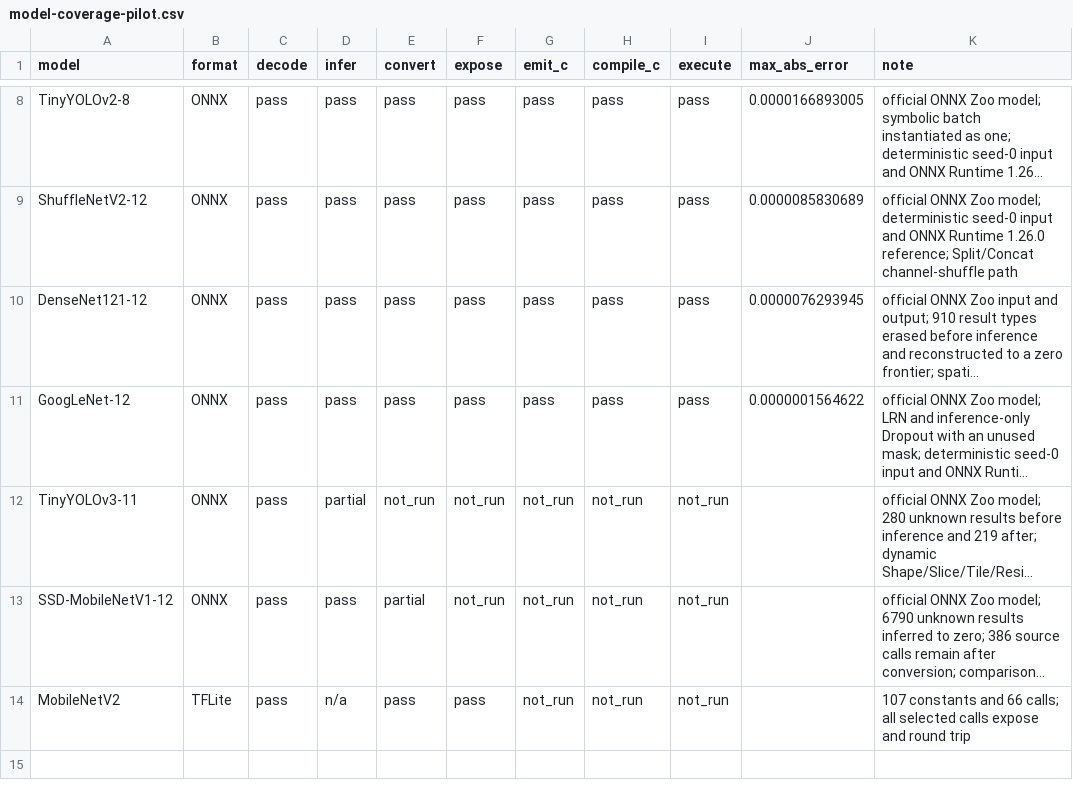
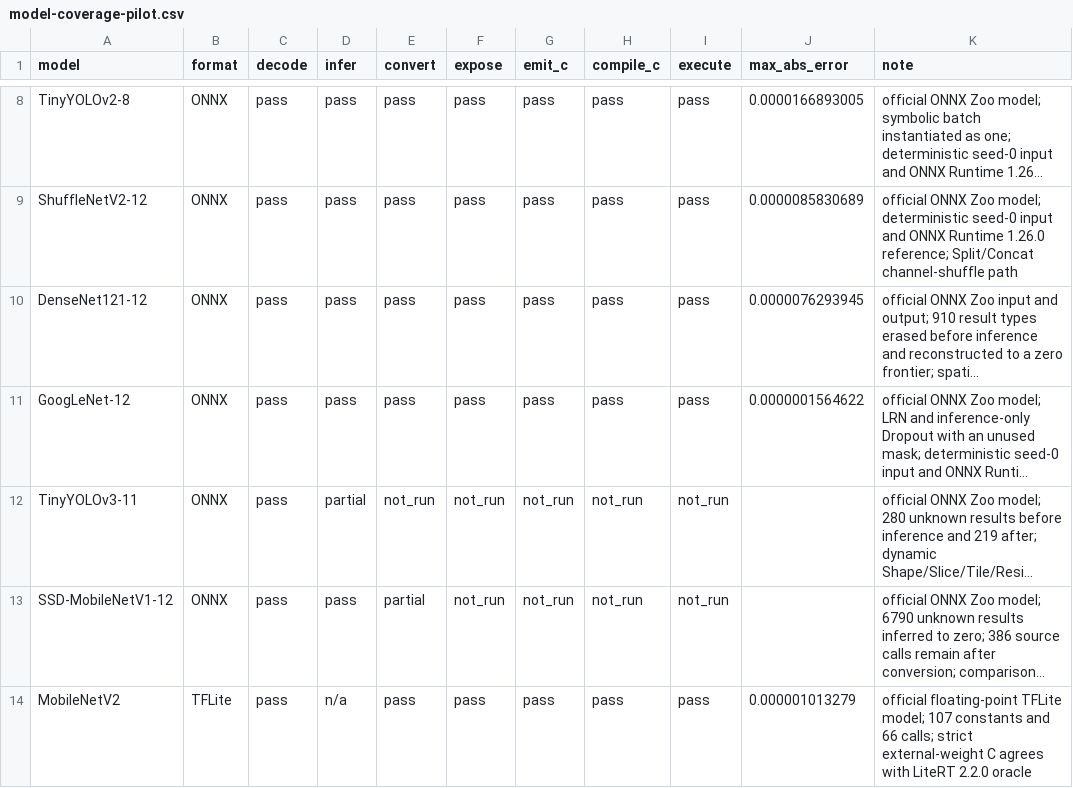
Before and after one commit to lancerstadium/joggle, a CSV file: paper/data/model-coverage-pilot.csv, drawn as a sheet; only a part is shown, gaps mark what is left out; long unchanged cells end in …; the diff names each change by its address in the sheet, - before the commit and + after, or states it on an @@ line.

```diff
--- a/paper/data/model-coverage-pilot.csv
+++ b/paper/data/model-coverage-pilot.csv
-G14 (emit_c): not_run
+G14 (emit_c): pass
-H14 (compile_c): not_run
+H14 (compile_c): pass
-I14 (execute): not_run
+I14 (execute): pass
-J14 (max_abs_error): (empty)
+J14 (max_abs_error): 0.000001013279
-K14 (note): 107 constants and 66 calls; all selected calls expose and round trip
+K14 (note): official floating-point TFLite model; 107 constants and 66 calls; strict external-weight C agrees with LiteRT 2.2.0 oracle
```
Also changed, not shown: 12 other files.
